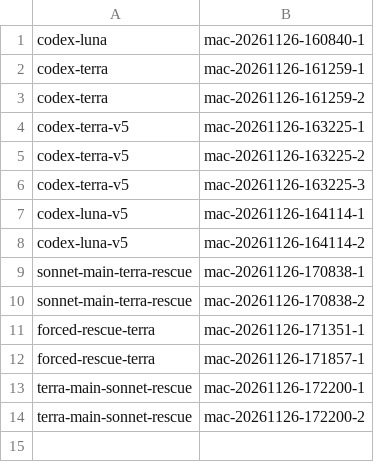
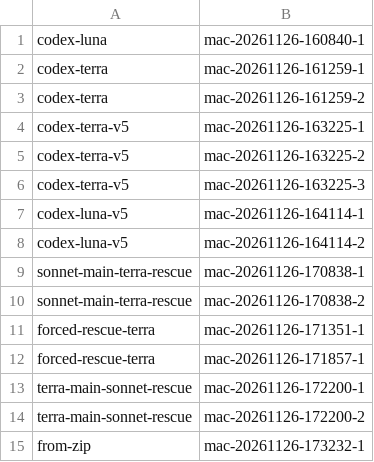
Before and after one commit to AadeshSalecha/modern-software-dev-assignments, a TSV file: .reppit/week6-agent-cost-optimization/runs/index-mac.tsv, drawn as a sheet; the diff names each change by its address in the sheet, - before the commit and + after, or states it on an @@ line.

```diff
--- a/.reppit/week6-agent-cost-optimization/runs/index-mac.tsv
+++ b/.reppit/week6-agent-cost-optimization/runs/index-mac.tsv
+row 15: from-zip | mac-20261126-173232-1
```
Also changed, not shown: .reppit/week6-agent-cost-optimization/mac-runs.tsv, 3 other files.
